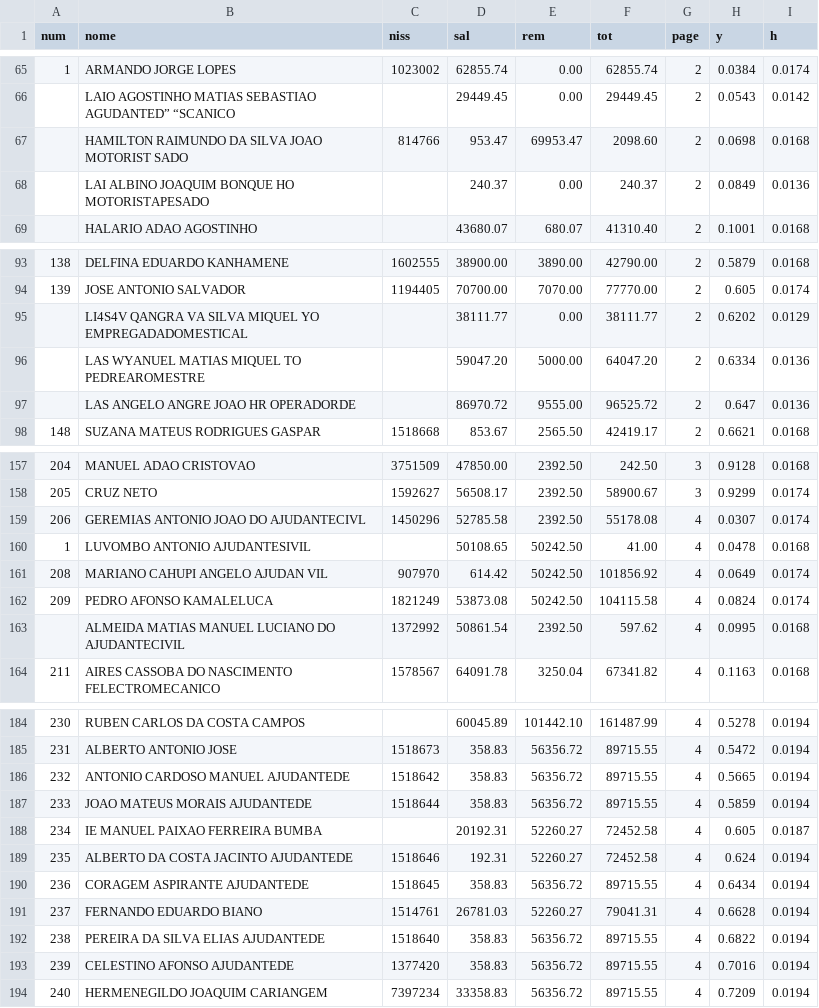
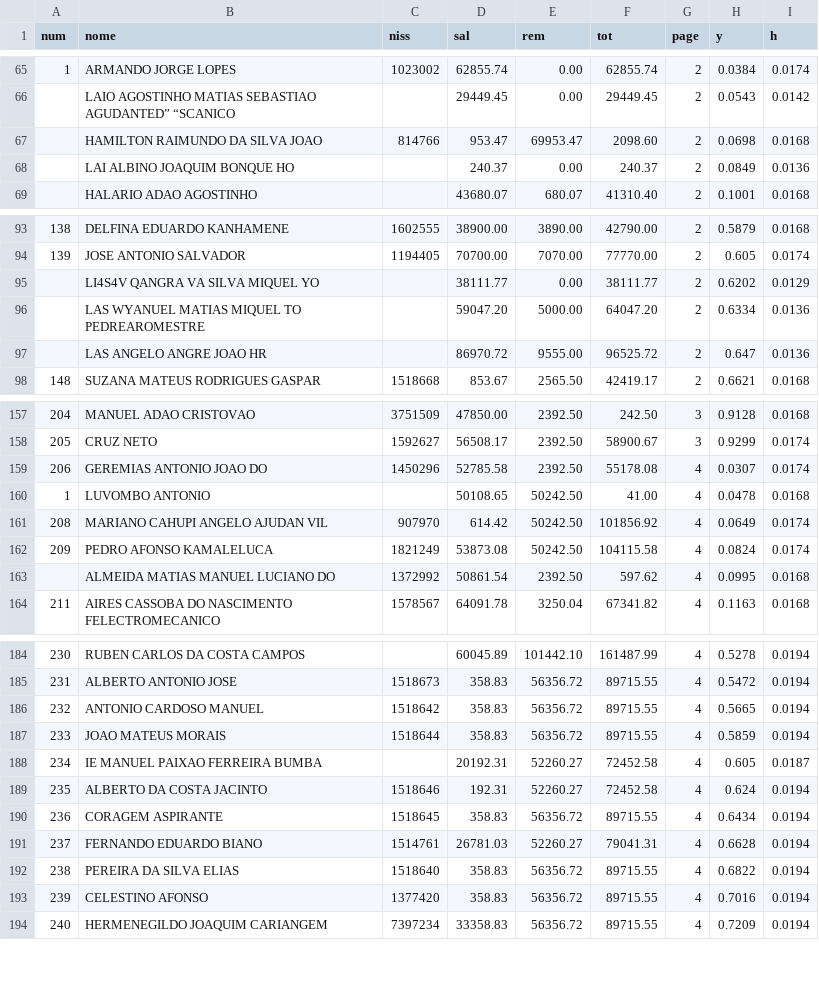
Before and after one commit to CredoDivaldo/mapa-inss-elecnor-2013, a CSV file: data/2013/03_semifinal.csv, drawn as a sheet; only a part is shown, gaps mark what is left out; the diff covers the shown part only.

```diff
--- a/data/2013/03_semifinal.csv
+++ b/data/2013/03_semifinal.csv
@@ -66,4 +66,4 @@
 ,LAIO AGOSTINHO MATIAS SEBASTIAO AGUDANTED” “SCANICO,,29449.45,0.00,29449.45,2,0.0543,0.0142
-,HAMILTON RAIMUNDO DA SILVA JOAO MOTORIST SADO,814766,953.47,69953.47,2098.60,2,0.0698,0.0168
-,LAI ALBINO JOAQUIM BONQUE HO MOTORISTAPESADO,,240.37,0.00,240.37,2,0.0849,0.0136
+,HAMILTON RAIMUNDO DA SILVA JOAO,814766,953.47,69953.47,2098.60,2,0.0698,0.0168
+,LAI ALBINO JOAQUIM BONQUE HO,,240.37,0.00,240.37,2,0.0849,0.0136
 ,HALARIO ADAO AGOSTINHO,,43680.07,680.07,41310.40,2,0.1001,0.0168
@@ -94,5 +94,5 @@
 139,JOSE ANTONIO SALVADOR,1194405,70700.00,7070.00,77770.00,2,0.605,0.0174
-,LI4S4V QANGRA VA SILVA MIQUEL YO EMPREGADADOMESTICAL,,38111.77,0.00,38111.77,2,0.6202,0.0129
+,LI4S4V QANGRA VA SILVA MIQUEL YO,,38111.77,0.00,38111.77,2,0.6202,0.0129
 ,LAS WYANUEL MATIAS MIQUEL TO PEDREAROMESTRE,,59047.20,5000.00,64047.20,2,0.6334,0.0136
-,LAS ANGELO ANGRE JOAO HR OPERADORDE,,86970.72,9555.00,96525.72,2,0.647,0.0136
+,LAS ANGELO ANGRE JOAO HR,,86970.72,9555.00,96525.72,2,0.647,0.0136
 148,SUZANA MATEUS RODRIGUES GASPAR,1518668,853.67,2565.50,42419.17,2,0.6621,0.0168
@@ -158,7 +158,7 @@
 205,CRUZ NETO,1592627,56508.17,2392.50,58900.67,3,0.9299,0.0174
-206,GEREMIAS ANTONIO JOAO DO AJUDANTECIVL,1450296,52785.58,2392.50,55178.08,4,0.0307,0.0174
-1,LUVOMBO ANTONIO AJUDANTESIVIL,,50108.65,50242.50,41.00,4,0.0478,0.0168
+206,GEREMIAS ANTONIO JOAO DO,1450296,52785.58,2392.50,55178.08,4,0.0307,0.0174
+1,LUVOMBO ANTONIO,,50108.65,50242.50,41.00,4,0.0478,0.0168
 208,MARIANO CAHUPI ANGELO AJUDAN VIL,907970,614.42,50242.50,101856.92,4,0.0649,0.0174
 209,PEDRO AFONSO KAMALELUCA,1821249,53873.08,50242.50,104115.58,4,0.0824,0.0174
-,ALMEIDA MATIAS MANUEL LUCIANO DO AJUDANTECIVIL,1372992,50861.54,2392.50,597.62,4,0.0995,0.0168
+,ALMEIDA MATIAS MANUEL LUCIANO DO,1372992,50861.54,2392.50,597.62,4,0.0995,0.0168
 211,AIRES CASSOBA DO NASCIMENTO FELECTROMECANICO,1578567,64091.78,3250.04,67341.82,4,0.1163,0.0168
@@ -185,10 +185,10 @@
 231,ALBERTO ANTONIO JOSE,1518673,358.83,56356.72,89715.55,4,0.5472,0.0194
-232,ANTONIO CARDOSO MANUEL AJUDANTEDE,1518642,358.83,56356.72,89715.55,4,0.5665,0.0194
-233,JOAO MATEUS MORAIS AJUDANTEDE,1518644,358.83,56356.72,89715.55,4,0.5859,0.0194
+232,ANTONIO CARDOSO MANUEL,1518642,358.83,56356.72,89715.55,4,0.5665,0.0194
+233,JOAO MATEUS MORAIS,1518644,358.83,56356.72,89715.55,4,0.5859,0.0194
 234,IE MANUEL PAIXAO FERREIRA BUMBA,,20192.31,52260.27,72452.58,4,0.605,0.0187
-235,ALBERTO DA COSTA JACINTO AJUDANTEDE,1518646,192.31,52260.27,72452.58,4,0.624,0.0194
-236,CORAGEM ASPIRANTE AJUDANTEDE,1518645,358.83,56356.72,89715.55,4,0.6434,0.0194
+235,ALBERTO DA COSTA JACINTO,1518646,192.31,52260.27,72452.58,4,0.624,0.0194
+236,CORAGEM ASPIRANTE,1518645,358.83,56356.72,89715.55,4,0.6434,0.0194
 237,FERNANDO EDUARDO BIANO,1514761,26781.03,52260.27,79041.31,4,0.6628,0.0194
-238,PEREIRA DA SILVA ELIAS AJUDANTEDE,1518640,358.83,56356.72,89715.55,4,0.6822,0.0194
-239,CELESTINO AFONSO AJUDANTEDE,1377420,358.83,56356.72,89715.55,4,0.7016,0.0194
+238,PEREIRA DA SILVA ELIAS,1518640,358.83,56356.72,89715.55,4,0.6822,0.0194
+239,CELESTINO AFONSO,1377420,358.83,56356.72,89715.55,4,0.7016,0.0194
 240,HERMENEGILDO JOAQUIM CARIANGEM,7397234,33358.83,56356.72,89715.55,4,0.7209,0.0194
```
Also changed, not shown: 11 edited cells elsewhere in this file, data/2013/01_semifinal.csv, data/2013/02_semifinal.csv, 12 other files.
